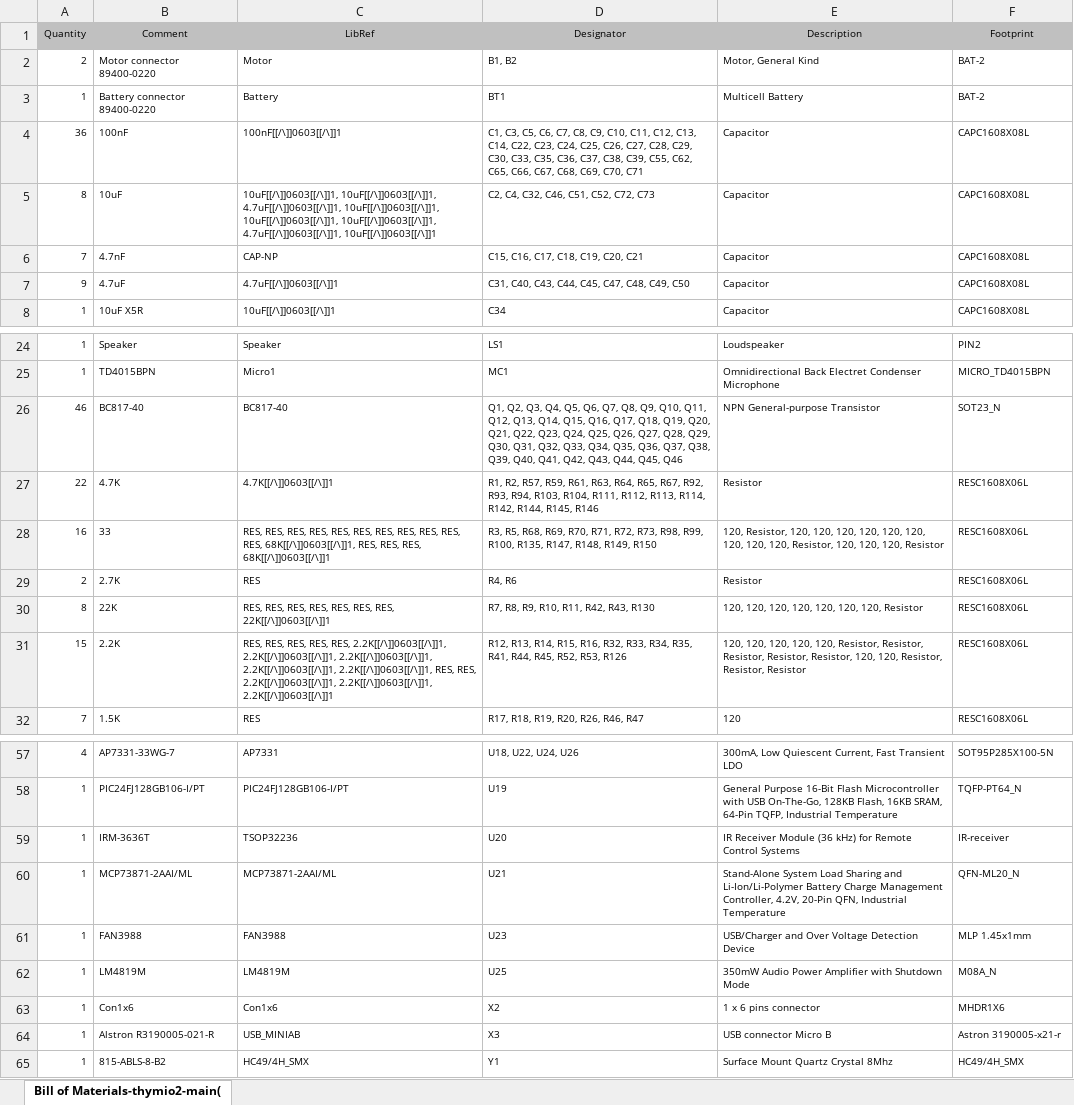
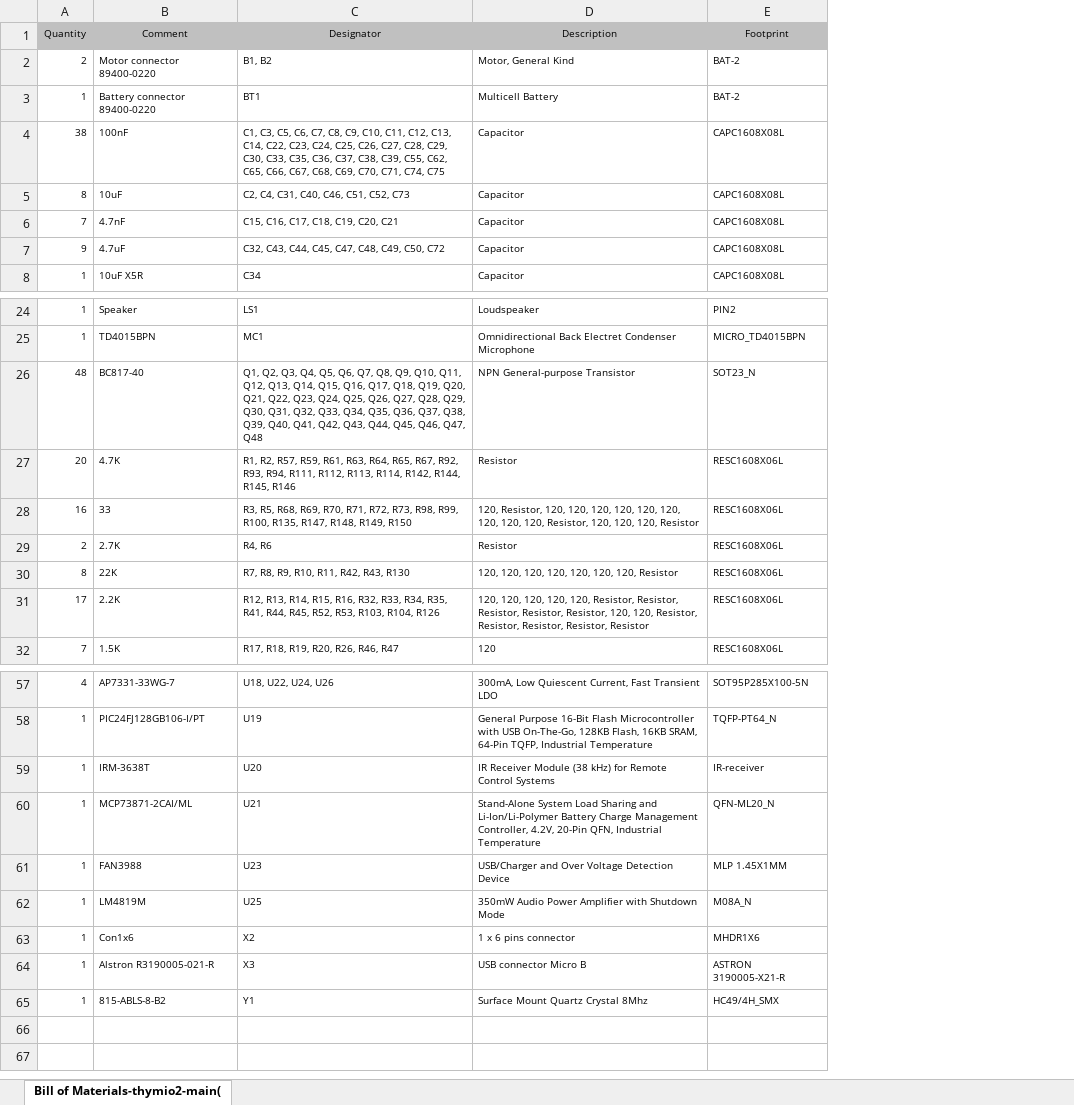
Before and after one commit to Mobsya/electronics-thymio2, an Excel workbook: output/Bill of Materials-thymio2-main(Production Thymio2).xlsx, sheet Bill of Materials-thymio2-main(, drawn as a sheet; only a part is shown, gaps mark what is left out; values as stored, in another font and other column widths than the file's, no borders; removed rows and columns are numbered as before the commit, all else as after; the diff covers the shown part only; the diff names each change by its address in the sheet, - before the commit and + after, or states it on an @@ line.

```diff
--- a/output/Bill of Materials-thymio2-main(Production Thymio2).xlsx (sheet Bill of Materials-thymio2-main()
+++ b/output/Bill of Materials-thymio2-main(Production Thymio2).xlsx (sheet Bill of Materials-thymio2-main()
-column C (LibRef), rows 2-8: Motor | Battery | 100nF[[/\]]0603[[/\]]1 | 10uF[[/\]]0603[[/\]]1, 10uF[[/\]]0603[[/\]]1, 4.7uF[[/\]]0603[[/\]]1, 10uF[[/\]]0603[[/\]]1, 10uF[[/\]]0603[[/\]]1, 10uF[[/\]]0603[[/\]]1, 4.7uF[[/\]]0603[[/\]]1, 10uF[[/\]]0603[[/\]]1 | CAP-NP | 4.7uF[[/\]]0603[[/\]]1 | 10uF[[/\]]0603[[/\]]1; rows 24-32: Speaker | Micro1 | BC817-40 | 4.7K[[/\]]0603[[/\]]1 | RES, RES, RES, RES, RES, RES, RES, RES, RES, RES, RES, 68K[[/\]]0603[[/\]]1, RES, RES, RES, 68K[[/\]]0603[[/\]]1 | RES | RES, RES, RES, RES, RES, RES, RES, 22K[[/\]]0603[[/\]]1 | RES, RES, RES, RES, RES, 2.2K[[/\]]0603[[/\]]1, 2.2K[[/\]]0603[[/\]]1, 2.2K[[/\]]0603[[/\]]1, 2.2K[[/\]]0603[[/\]]1, 2.2K[[/\]]0603[[/\]]1, RES, RES, 2.2K[[/\]]0603[[/\]]1, 2.2K[[/\]]0603[[/\]]1, 2.2K[[/\]]0603[[/\]]1 | RES; rows 57-65: AP7331 | PIC24FJ128GB106-I/PT | TSOP32236 | MCP73871-2AAI/ML | FAN3988 | LM4819M | Con1x6 | USB_MINIAB | HC49/4H_SMX
-A4 (Quantity): 36
+A4 (Quantity): 38
-C4 (Designator): …C69, C70, C71
+C4 (Designator): …C69, C70, C71, C74, C75
-C5 (Designator): C2, C4, C32, C46, C51, C52, C72, C73
+C5 (Designator): C2, C4, C31, C40, C46, C51, C52, C73
-C7 (Designator): C31, C40, C43, C44, C45, C47, C48, C49, C50
+C7 (Designator): C32, C43, C44, C45, C47, C48, C49, C50, C72
-A26 (Quantity): 46
+A26 (Quantity): 48
-C26 (Designator): …Q44, Q45, Q46
+C26 (Designator): …Q44, Q45, Q46, Q47, Q48
-A27 (Quantity): 22
+A27 (Quantity): 20
-C27 (Designator): …R93, R94, R103, R104, R111, R112,…
+C27 (Designator): …R93, R94, R111, R112,…
-A31 (Quantity): 15
+A31 (Quantity): 17
-C31 (Designator): …R52, R53, R126
+C31 (Designator): …R52, R53, R103, R104, R126
-D31 (Description): …Resistor, Resistor, Resistor
+D31 (Description): …Resistor, Resistor, Resistor, Resistor, Resistor
-B59 (Comment): IRM-3636T
+B59 (Comment): IRM-3638T
-D59 (Description): …Receiver Module (36 kHz) for…
+D59 (Description): …Receiver Module (38 kHz) for…
-B60 (Comment): MCP73871-2AAI/ML
+B60 (Comment): MCP73871-2CAI/ML
-E61 (Footprint): MLP 1.45x1mm
+E61 (Footprint): MLP 1.45X1MM
-E64 (Footprint): Astron 3190005-x21-r
+E64 (Footprint): ASTRON 3190005-X21-R
```
Also changed, not shown: 5 edited cells elsewhere in this sheet, output/Bill of Materials by layers-thymio2-main(Production Thymio2).xlsx, 36 other files.
